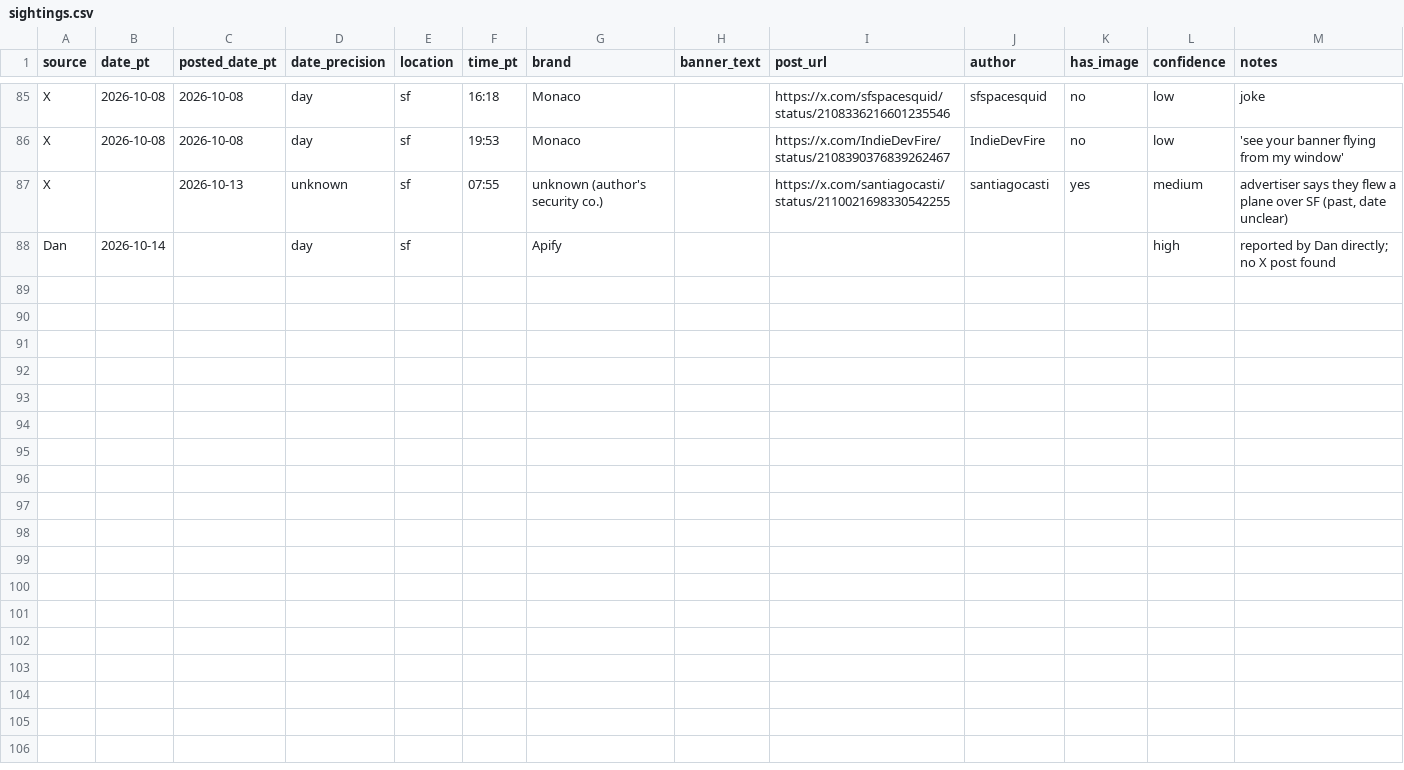
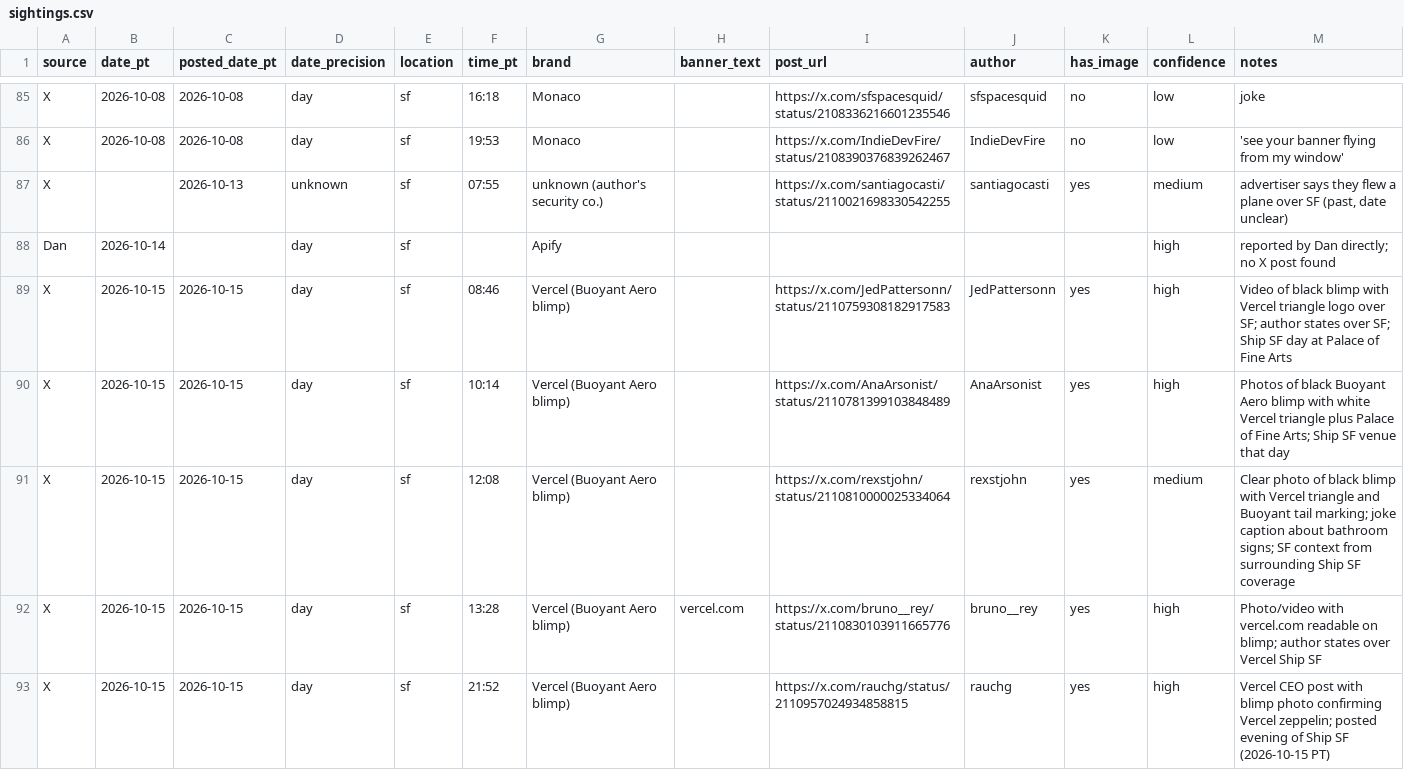
Before and after one commit to danahmadi/whosflyingoversf, a CSV file: data/sightings.csv, drawn as a sheet; only a part is shown, gaps mark what is left out; the diff names each change by its address in the sheet, - before the commit and + after, or states it on an @@ line.

```diff
--- a/data/sightings.csv
+++ b/data/sightings.csv
+row 89: X | 2026-10-15 | 2026-10-15 | day | sf | 08:46 | Vercel (Buoyant Aero blimp) |  | https://x.com/JedPattersonn/status/2110759308182917583 | JedPattersonn | yes | high | Video of black blimp with Vercel triangle logo over SF; author states over SF; Ship SF day at Palace of Fine Arts
+row 90: X | 2026-10-15 | 2026-10-15 | day | sf | 10:14 | Vercel (Buoyant Aero blimp) |  | https://x.com/AnaArsonist/status/2110781399103848489 | AnaArsonist | yes | high | Photos of black Buoyant Aero blimp with white Vercel triangle plus Palace of Fine Arts; Ship SF venue that day
+row 91: X | 2026-10-15 | 2026-10-15 | day | sf | 12:08 | Vercel (Buoyant Aero blimp) |  | https://x.com/rexstjohn/status/2110810000025334064 | rexstjohn | yes | medium | Clear photo of black blimp with Vercel triangle and Buoyant tail marking; joke caption about bathroom signs; SF context from surrounding Ship SF coverage
+row 92: X | 2026-10-15 | 2026-10-15 | day | sf | 13:28 | Vercel (Buoyant Aero blimp) | vercel.com | https://x.com/bruno__rey/status/2110830103911665776 | bruno__rey | yes | high | Photo/video with vercel.com readable on blimp; author states over Vercel Ship SF
+row 93: X | 2026-10-15 | 2026-10-15 | day | sf | 21:52 | Vercel (Buoyant Aero blimp) |  | https://x.com/rauchg/status/2110957024934858815 | rauchg | yes | high | Vercel CEO post with blimp photo confirming Vercel zeppelin; posted evening of Ship SF (2026-10-15 PT)
```
Also changed, not shown: data/audit.csv, 6 other files.
